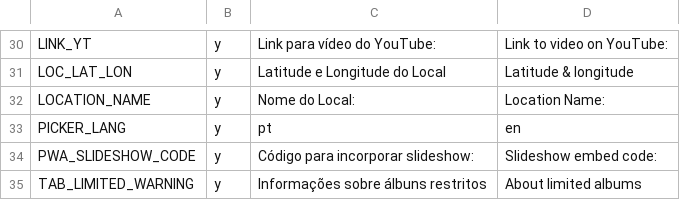
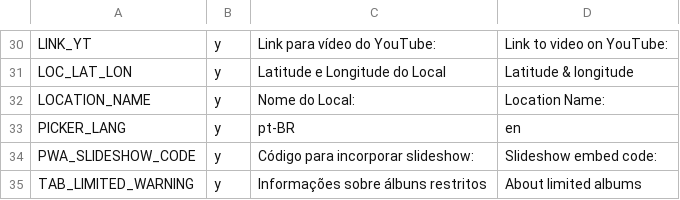
Before and after one commit to earthoutreach/earth-outreach, a CSV file: picker/lang/translations.csv, drawn as a sheet; only a part is shown, gaps mark what is left out.

```diff
--- a/picker/lang/translations.csv
+++ b/picker/lang/translations.csv
@@ -68,3 +68,3 @@ LOC_LAT_LON,y,Latitude e Longitude do Local,Latitude & longitude
 LOCATION_NAME,y,Nome do Local:,Location Name:
-PICKER_LANG,y,pt,en
+PICKER_LANG,y,pt-BR,en
 PWA_SLIDESHOW_CODE,y,Código para incorporar slideshow:,Slideshow embed code:
```
Also changed, not shown: 4 other files.
